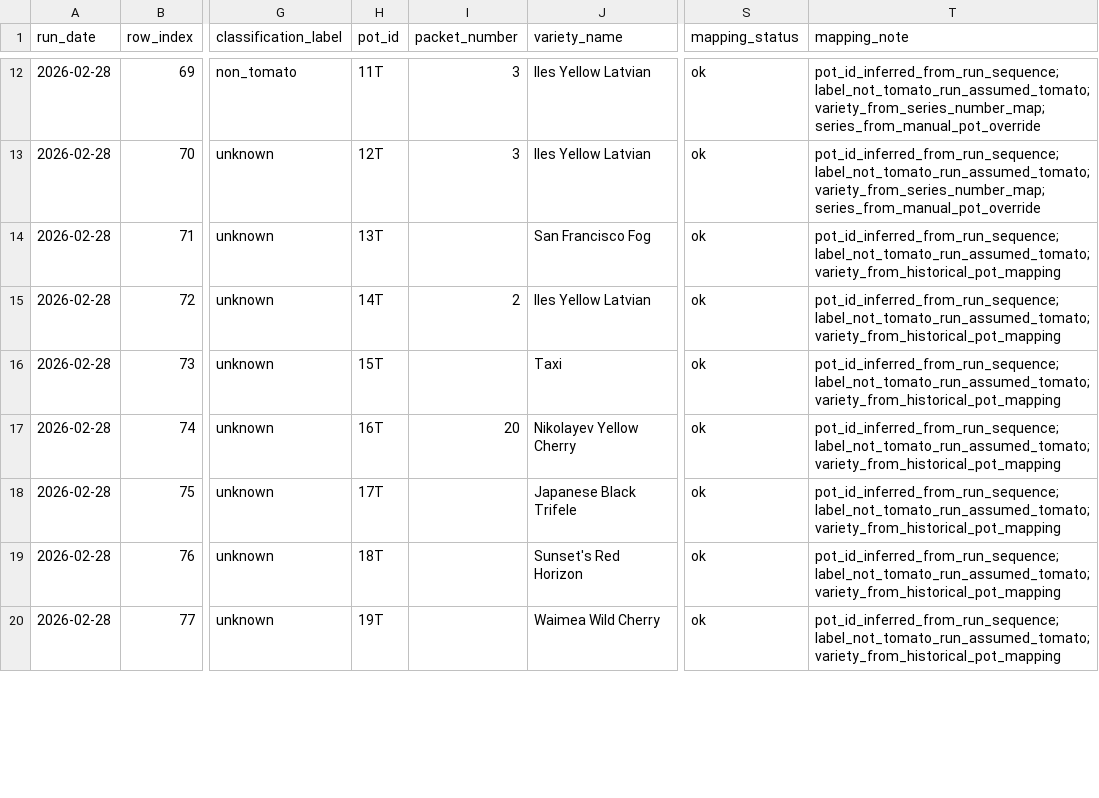
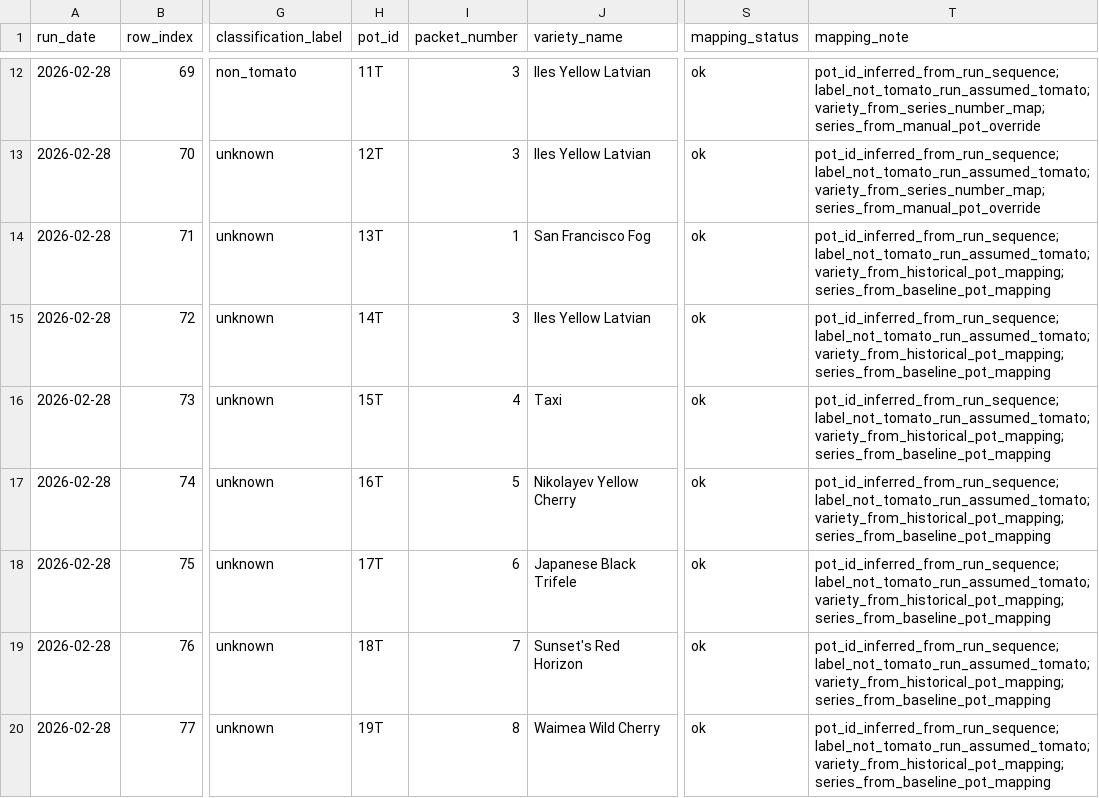
Before and after one commit to mphaxise/ks-tomato-trails-2026, a CSV file: data/intake/processed/tomato_pot_mapping_latest.csv, drawn as a sheet; only a part is shown, gaps mark what is left out; the diff covers the shown part only; the diff names each change by its address in the sheet, - before the commit and + after, or states it on an @@ line.

Commit message:
v1.5: add baseline auto-reconcile for pot mapping

```diff
--- a/data/intake/processed/tomato_pot_mapping_latest.csv
+++ b/data/intake/processed/tomato_pot_mapping_latest.csv
-I14 (packet_number): (empty)
+I14 (packet_number): 1
-T14:T20 (mapping_note): pot_id_inferred_from_run_sequence; label_not_tomato_run_assumed_tomato; variety_from_historical_pot_mapping
+T14:T20 (mapping_note): pot_id_inferred_from_run_sequence; label_not_tomato_run_assumed_tomato; variety_from_historical_pot_mapping; series_from_baseline_pot_mapping
-I15 (packet_number): 2
+I15 (packet_number): 3
-I16 (packet_number): (empty)
+I16 (packet_number): 4
-I17 (packet_number): 20
+I17 (packet_number): 5
-I18 (packet_number): (empty)
+I18 (packet_number): 6
-I19 (packet_number): (empty)
+I19 (packet_number): 7
-I20 (packet_number): (empty)
+I20 (packet_number): 8
```
Also changed, not shown: 14 edited cells elsewhere in this file, 7 other files.
